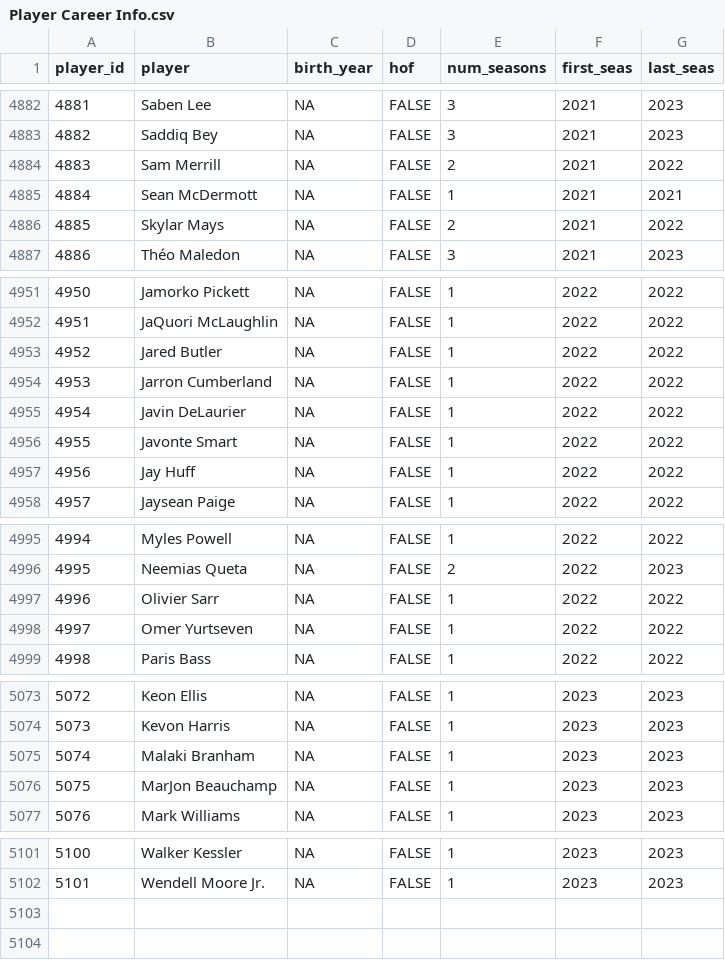
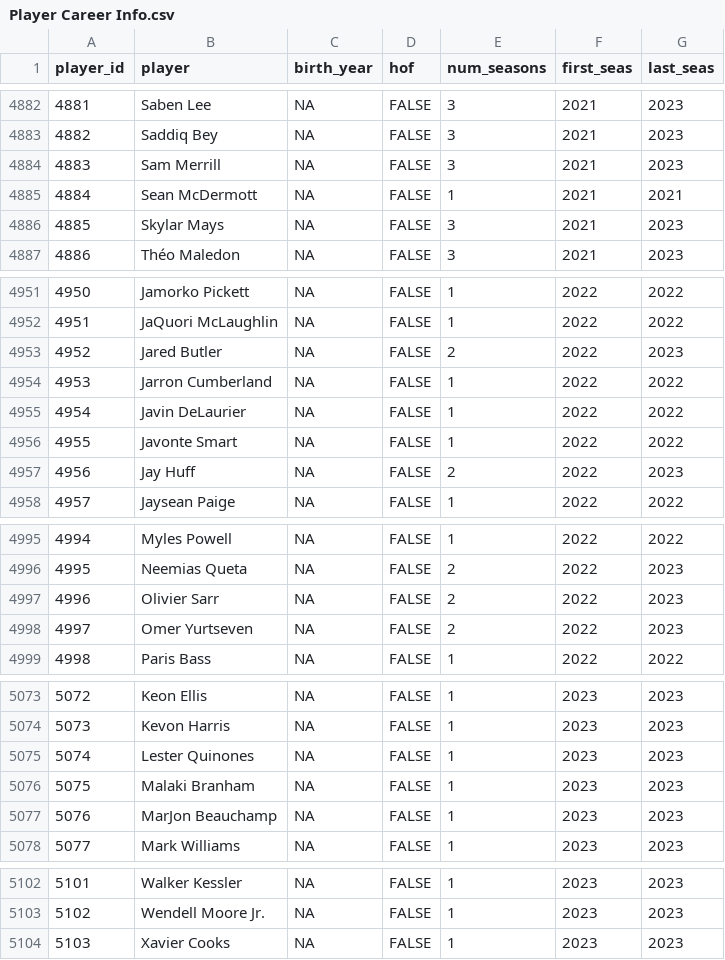
Before and after one commit to sumitrodatta/bball-reference-datasets, a CSV file: Data/Player Career Info.csv, drawn as a sheet; only a part is shown, gaps mark what is left out; addresses are those after the commit; the diff covers the shown part only; the diff names each change by its address in the sheet, - before the commit and + after, or states it on an @@ line.

```diff
--- a/Data/Player Career Info.csv
+++ b/Data/Player Career Info.csv
-E4884 (num_seasons): 2
+E4884 (num_seasons): 3
-G4884 (last_seas): 2022
+G4884 (last_seas): 2023
-E4886 (num_seasons): 2
+E4886 (num_seasons): 3
-G4886 (last_seas): 2022
+G4886 (last_seas): 2023
-E4953 (num_seasons): 1
+E4953 (num_seasons): 2
-G4953 (last_seas): 2022
+G4953 (last_seas): 2023
-E4957 (num_seasons): 1
+E4957 (num_seasons): 2
-G4957 (last_seas): 2022
+G4957 (last_seas): 2023
-E4997:E4998 (num_seasons): 1
+E4997:E4998 (num_seasons): 2
-G4997:G4998 (last_seas): 2022
+G4997:G4998 (last_seas): 2023
+row 5075: 5074 | Lester Quinones | NA | FALSE | 1 | 2023 | 2023
@@ column A (player_id) renumbered between rows 5076 and 5103 @@
+row 5104: 5103 | Xavier Cooks | NA | FALSE | 1 | 2023 | 2023
```
Also changed, not shown: 18 edited cells elsewhere in this file, Data/Opponent Stats Per 100 Poss.csv, Data/Opponent Stats Per Game.csv, 9 other files.
